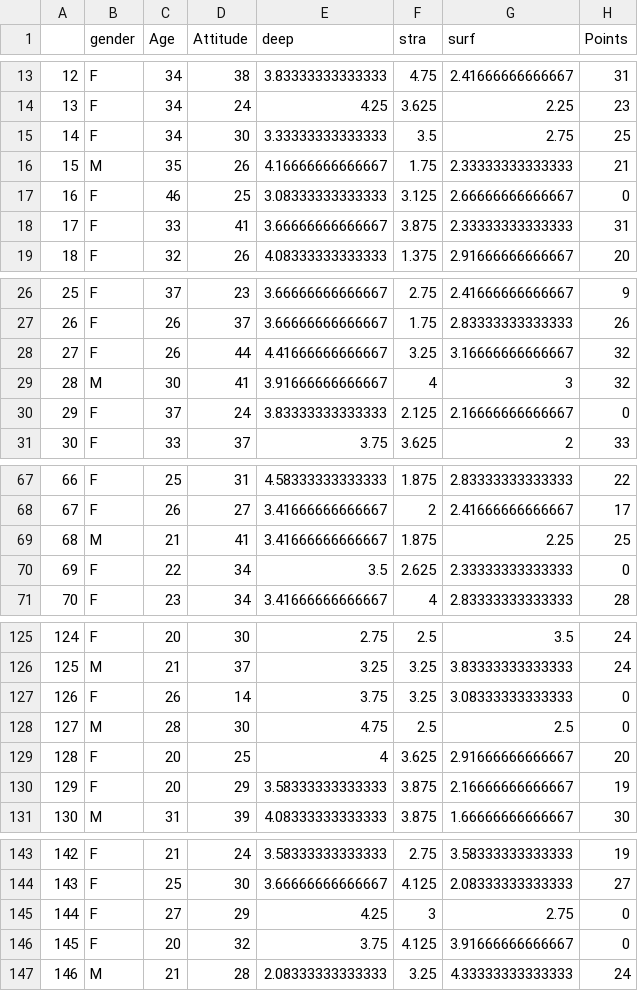
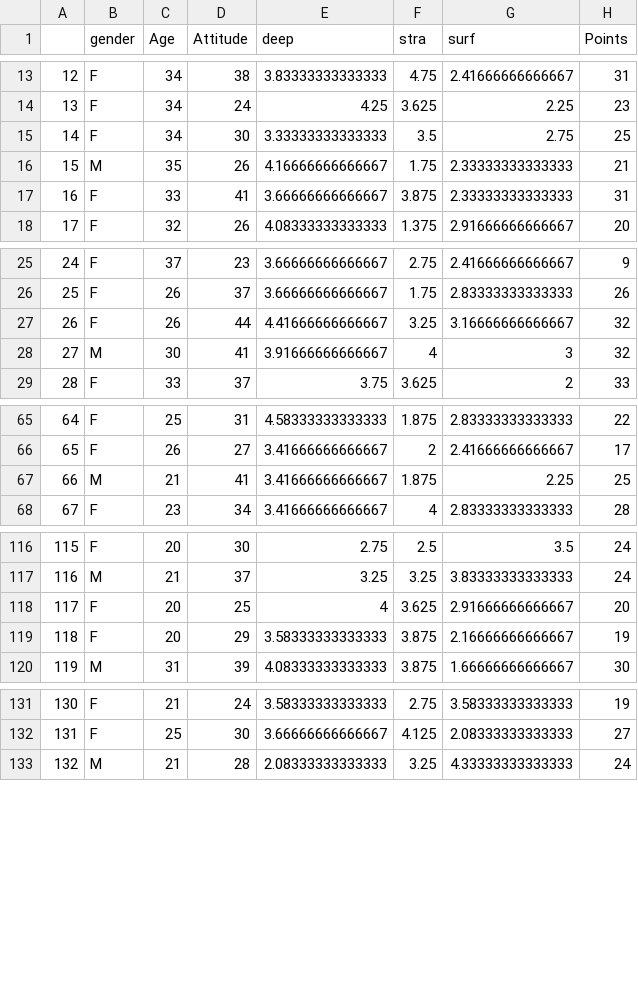
Before and after one commit to Tulikko/IODS-project, a CSV file: data/learning2020.csv, drawn as a sheet; only a part is shown, gaps mark what is left out; removed rows and columns are numbered as before the commit, all else as after; the diff covers the shown part only; the diff names each change by its address in the sheet, - before the commit and + after, or states it on an @@ line.

```diff
--- a/data/learning2020.csv
+++ b/data/learning2020.csv
-row 17: 16 | F | 46 | 25 | 3.08333333333333 | 3.125 | 2.66666666666667 | 0
@@ column A renumbered from row 17 down @@
-row 30: 29 | F | 37 | 24 | 3.83333333333333 | 2.125 | 2.16666666666667 | 0
-row 70: 69 | F | 22 | 34 | 3.5 | 2.625 | 2.33333333333333 | 0
-row 127: 126 | F | 26 | 14 | 3.75 | 3.25 | 3.08333333333333 | 0
-row 128: 127 | M | 28 | 30 | 4.75 | 2.5 | 2.5 | 0
-row 145: 144 | F | 27 | 29 | 4.25 | 3 | 2.75 | 0
-row 146: 145 | F | 20 | 32 | 3.75 | 4.125 | 3.91666666666667 | 0
```
Also changed, not shown: 10 removed rows elsewhere in this file, 4 other files.
